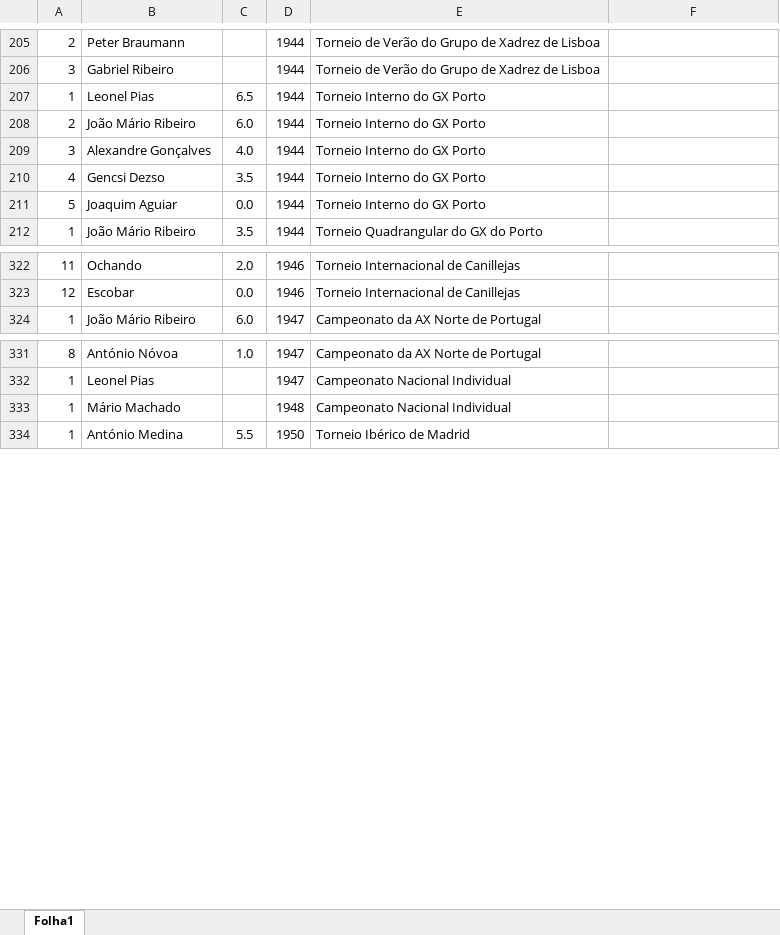
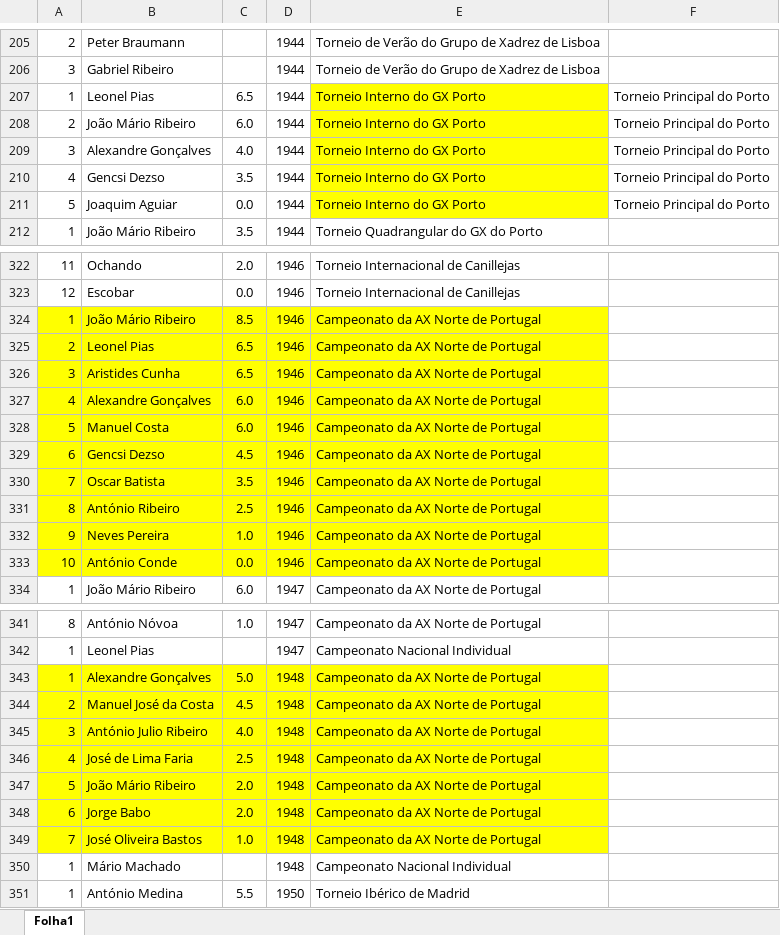
Before and after one commit to AXADREZPORTO/HISTORIA_XADREZ_PORTO, an Excel workbook: Outros Trabalhos e Fontes/Castro_HXCP/xadrez resultados.xlsx, sheet Folha1, drawn as a sheet; only a part is shown, gaps mark what is left out; values as stored, in another font and other column widths than the file's, no borders; the diff names each change by its address in the sheet, - before the commit and + after, or states it on an @@ line.

Commit message:
Update xadrez_resultados
Inclusão dos campeonatos associativos de 1946 e 1948, recolhidos nos arquivos da AXP por Pedro Areal

```diff
--- a/Outros Trabalhos e Fontes/Castro_HXCP/xadrez resultados.xlsx (sheet Folha1)
+++ b/Outros Trabalhos e Fontes/Castro_HXCP/xadrez resultados.xlsx (sheet Folha1)
-E207:E211 fill: none
+E207:E211 fill: #FFFF00
-F207:F211: (empty)
+F207:F211: Torneio Principal do Porto
+row 324: 1 | João Mário Ribeiro | 8.5 | 1946 | Campeonato da AX Norte de Portugal
+row 325: 2 | Leonel Pias | 6.5 | 1946 | Campeonato da AX Norte de Portugal
+row 326: 3 | Aristides Cunha | 6.5 | 1946 | Campeonato da AX Norte de Portugal
+row 327: 4 | Alexandre Gonçalves | 6.0 | 1946 | Campeonato da AX Norte de Portugal
+row 328: 5 | Manuel Costa | 6.0 | 1946 | Campeonato da AX Norte de Portugal
+row 329: 6 | Gencsi Dezso | 4.5 | 1946 | Campeonato da AX Norte de Portugal
+row 330: 7 | Oscar Batista | 3.5 | 1946 | Campeonato da AX Norte de Portugal
+row 331: 8 | António Ribeiro | 2.5 | 1946 | Campeonato da AX Norte de Portugal
+row 332: 9 | Neves Pereira | 1.0 | 1946 | Campeonato da AX Norte de Portugal
+row 333: 10 | António Conde | 0.0 | 1946 | Campeonato da AX Norte de Portugal
+row 343: 1 | Alexandre Gonçalves | 5.0 | 1948 | Campeonato da AX Norte de Portugal
+row 344: 2 | Manuel José da Costa | 4.5 | 1948 | Campeonato da AX Norte de Portugal
+row 345: 3 | António Julio Ribeiro | 4.0 | 1948 | Campeonato da AX Norte de Portugal
+row 346: 4 | José de Lima Faria | 2.5 | 1948 | Campeonato da AX Norte de Portugal
+row 347: 5 | João Mário Ribeiro | 2.0 | 1948 | Campeonato da AX Norte de Portugal
+row 348: 6 | Jorge Babo | 2.0 | 1948 | Campeonato da AX Norte de Portugal
+row 349: 7 | José Oliveira Bastos | 1.0 | 1948 | Campeonato da AX Norte de Portugal
```
